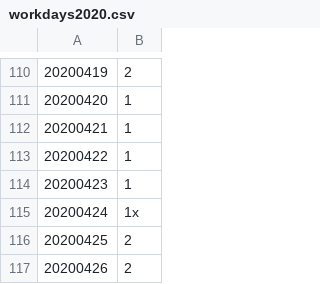
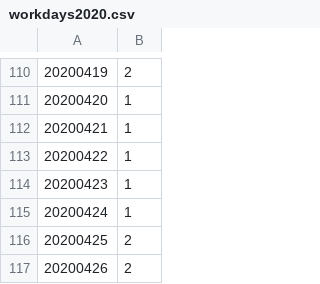
Before and after one commit to lqz72/Subway-bigdata, a CSV file: PredictModel/csv_data/workdays2020.csv, drawn as a sheet; only a part is shown, gaps mark what is left out.

```diff
--- a/PredictModel/csv_data/workdays2020.csv
+++ b/PredictModel/csv_data/workdays2020.csv
@@ -114,3 +114,3 @@
 20200423,1
-20200424,1x
+20200424,1
 20200425,2
```
Also changed, not shown: 14 other files.
